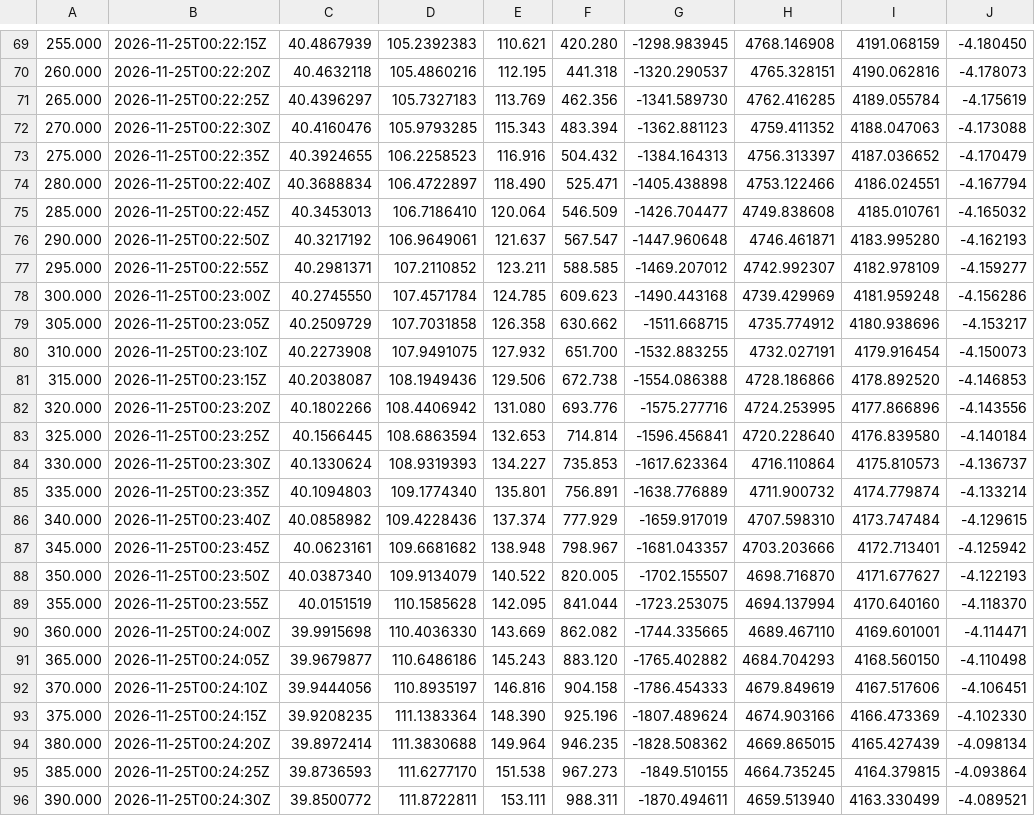
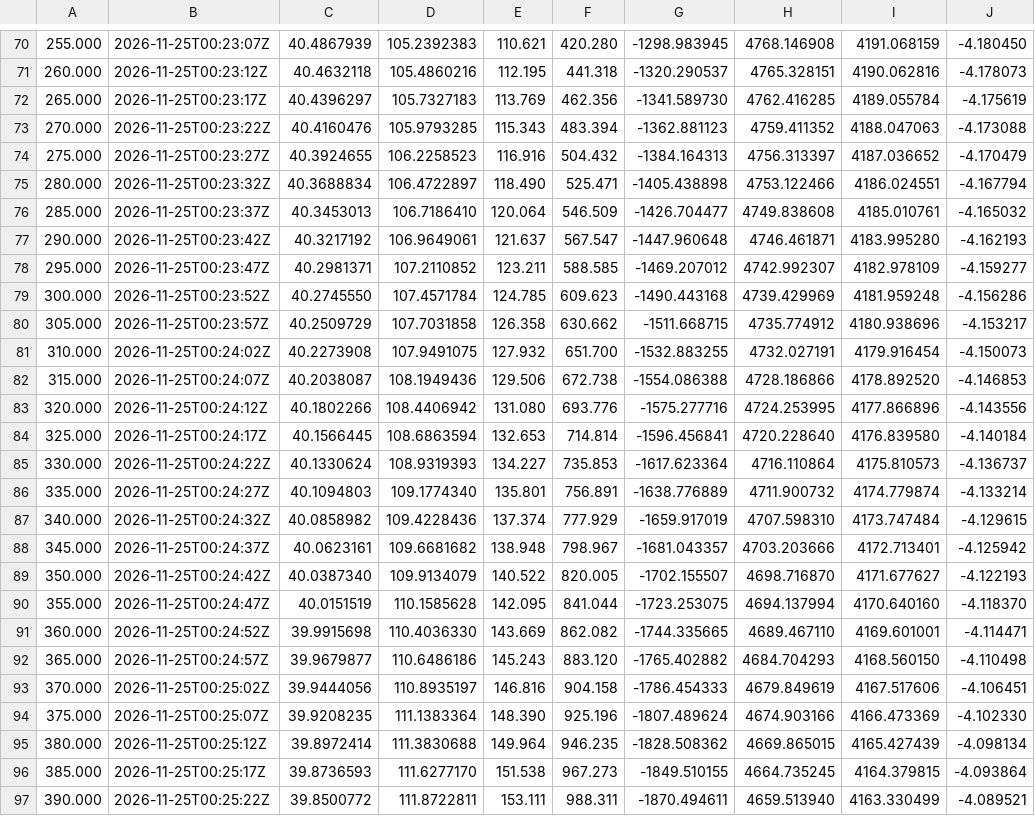
Before and after one commit to nikkelj/planet42069.org, a CSV file: artifacts/space-report/public/launches/shenzhou-24/shenzhou-24_2026-11-25_trajectory.csv, drawn as a sheet; only a part is shown, gaps mark what is left out; addresses are those after the commit; the diff covers the shown part only; the diff names each change by its address in the sheet, - before the commit and + after, or states it on an @@ line.

```diff
--- a/artifacts/space-report/public/launches/shenzhou-24/shenzhou-24_2026-11-25_trajectory.csv
+++ b/artifacts/space-report/public/launches/shenzhou-24/shenzhou-24_2026-11-25_trajectory.csv
-B70: 2026-11-25T00:22:15Z
+B70: 2026-11-25T00:23:07Z
-B71: 2026-11-25T00:22:20Z
+B71: 2026-11-25T00:23:12Z
-B72: 2026-11-25T00:22:25Z
+B72: 2026-11-25T00:23:17Z
-B73: 2026-11-25T00:22:30Z
+B73: 2026-11-25T00:23:22Z
-B74: 2026-11-25T00:22:35Z
+B74: 2026-11-25T00:23:27Z
-B75: 2026-11-25T00:22:40Z
+B75: 2026-11-25T00:23:32Z
-B76: 2026-11-25T00:22:45Z
+B76: 2026-11-25T00:23:37Z
-B77: 2026-11-25T00:22:50Z
+B77: 2026-11-25T00:23:42Z
-B78: 2026-11-25T00:22:55Z
+B78: 2026-11-25T00:23:47Z
-B79: 2026-11-25T00:23:00Z
+B79: 2026-11-25T00:23:52Z
-B80: 2026-11-25T00:23:05Z
+B80: 2026-11-25T00:23:57Z
-B81: 2026-11-25T00:23:10Z
+B81: 2026-11-25T00:24:02Z
-B82: 2026-11-25T00:23:15Z
+B82: 2026-11-25T00:24:07Z
-B83: 2026-11-25T00:23:20Z
+B83: 2026-11-25T00:24:12Z
-B84: 2026-11-25T00:23:25Z
+B84: 2026-11-25T00:24:17Z
-B85: 2026-11-25T00:23:30Z
+B85: 2026-11-25T00:24:22Z
-B86: 2026-11-25T00:23:35Z
+B86: 2026-11-25T00:24:27Z
-B87: 2026-11-25T00:23:40Z
+B87: 2026-11-25T00:24:32Z
-B88: 2026-11-25T00:23:45Z
+B88: 2026-11-25T00:24:37Z
-B89: 2026-11-25T00:23:50Z
+B89: 2026-11-25T00:24:42Z
-B90: 2026-11-25T00:23:55Z
+B90: 2026-11-25T00:24:47Z
-B91: 2026-11-25T00:24:00Z
+B91: 2026-11-25T00:24:52Z
-B92: 2026-11-25T00:24:05Z
+B92: 2026-11-25T00:24:57Z
-B93: 2026-11-25T00:24:10Z
+B93: 2026-11-25T00:25:02Z
-B94: 2026-11-25T00:24:15Z
+B94: 2026-11-25T00:25:07Z
-B95: 2026-11-25T00:24:20Z
+B95: 2026-11-25T00:25:12Z
-B96: 2026-11-25T00:24:25Z
+B96: 2026-11-25T00:25:17Z
-B97: 2026-11-25T00:24:30Z
+B97: 2026-11-25T00:25:22Z
```
Also changed, not shown: 1 added row and 70 edited cells elsewhere in this file, artifacts/space-report/public/launches/shenzhou-24/shenzhou-24_2026-11-25_trajectory_sim.csv, artifacts/space-report/public/launches/ussf-266/ussf-266_2026-11-24_trajectory.csv, 8 other files.
